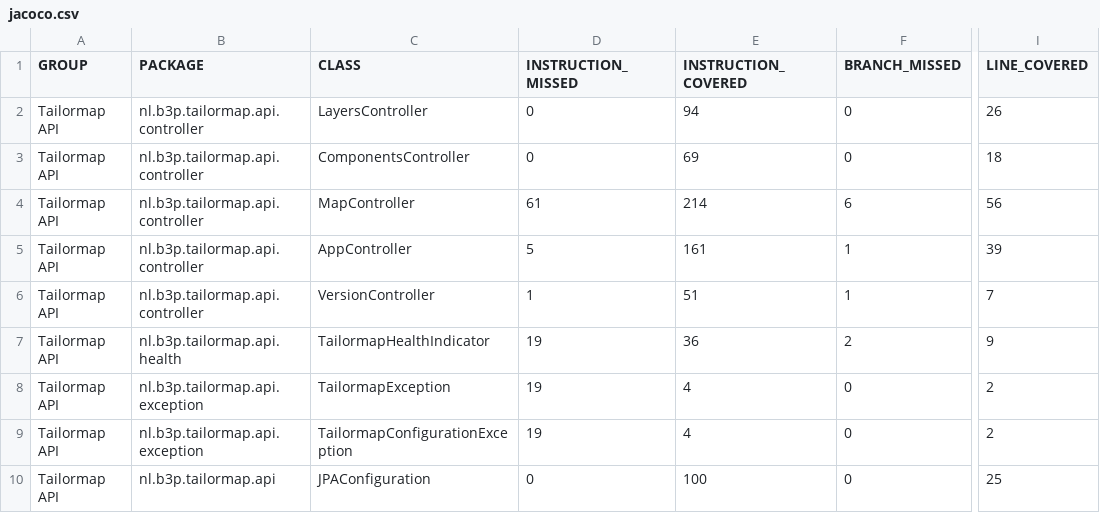
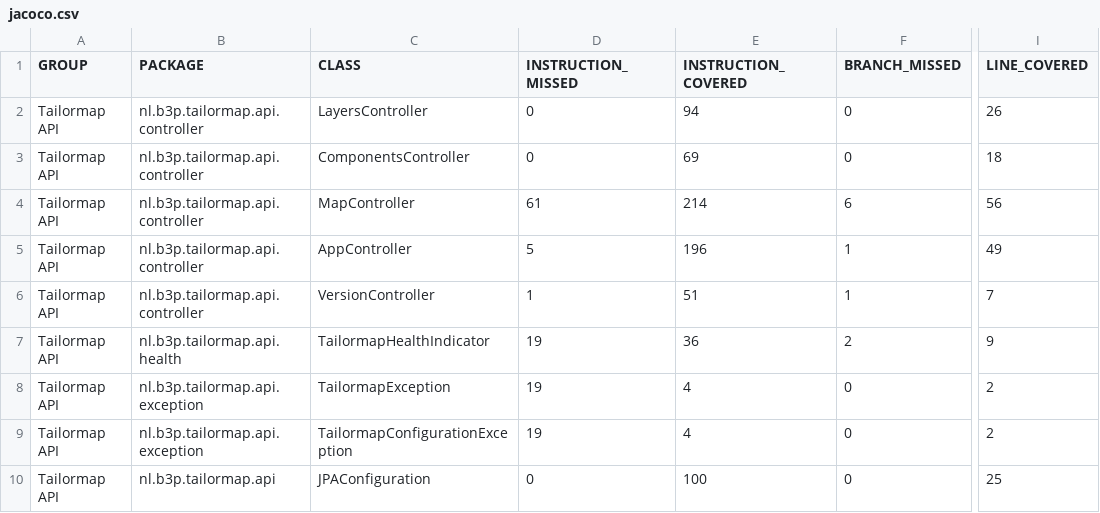
Before and after one commit to Tailormap/tailormap-api, a CSV file: jacoco-it/jacoco.csv, drawn as a sheet; only a part is shown, gaps mark what is left out; the diff names each change by its address in the sheet, - before the commit and + after, or states it on an @@ line.

```diff
--- a/jacoco-it/jacoco.csv
+++ b/jacoco-it/jacoco.csv
-E5 (INSTRUCTION_COVERED): 161
+E5 (INSTRUCTION_COVERED): 196
-I5 (LINE_COVERED): 39
+I5 (LINE_COVERED): 49
```
Also changed, not shown: jacoco/jacoco.csv, 20 other files.
